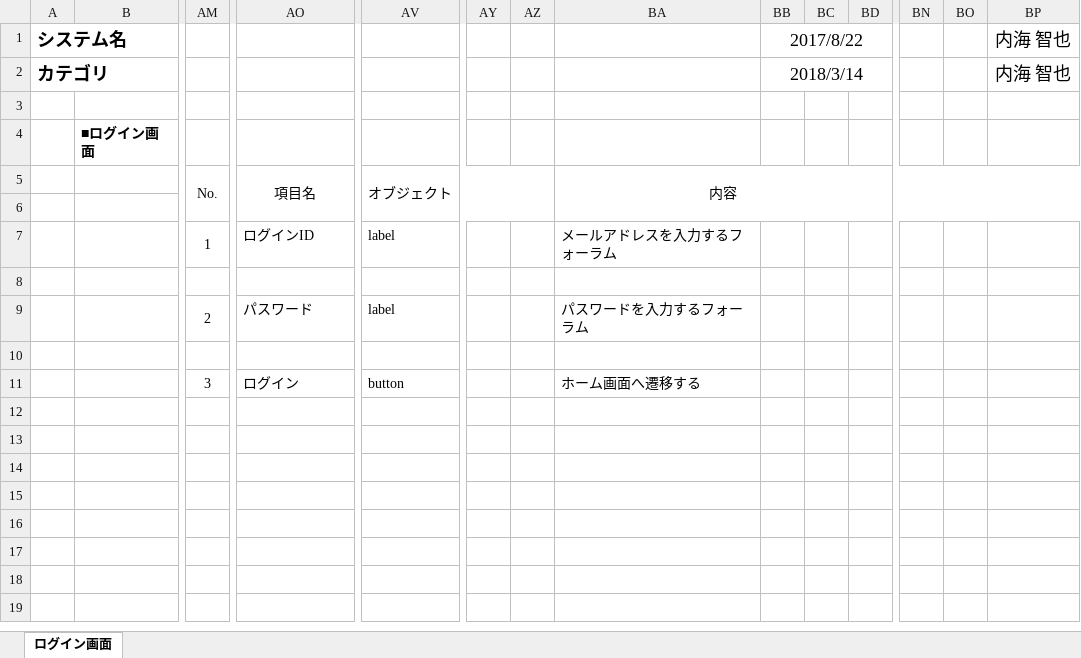
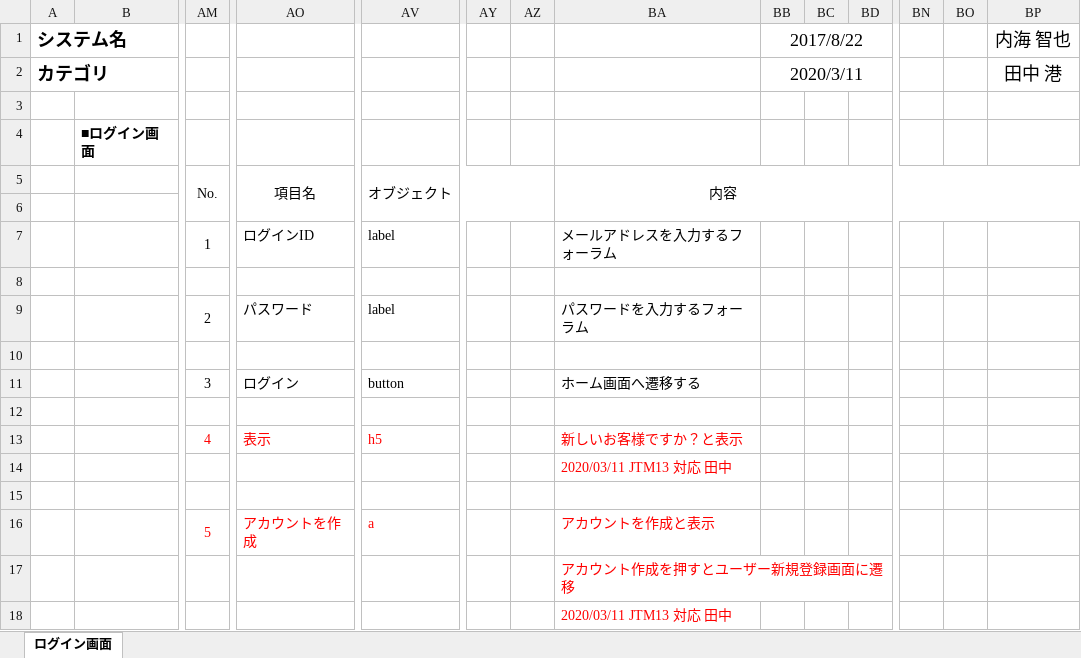
Before and after one commit to isa-education/DesignDocs, an Excel workbook: 設計書/01.基本設計/02.画面設計/画面設計書(ログイン).xlsx, sheet ログイン画面, drawn as a sheet; only a part is shown, gaps mark what is left out; values as stored, in another font and other column widths than the file's, no borders; charts and pictures not drawn; rows hold the shown columns only; the diff names each change by its address in the sheet, - before the commit and + after, or states it on an @@ line.

```diff
--- a/設計書/01.基本設計/02.画面設計/画面設計書(ログイン).xlsx (sheet ログイン画面)
+++ b/設計書/01.基本設計/02.画面設計/画面設計書(ログイン).xlsx (sheet ログイン画面)
-BB2 (2017/8/22): 2018/3/14
+BB2 (2017/8/22): 2020/3/11
-BP2 (内海 智也): 内海 智也
+BP2 (内海 智也): 田中 港
+row 12: (empty)
+row 13:  |  | 4 | 表示 | h5 |  |  | 新しいお客様ですか？と表示
+row 14:  |  |  |  |  |  |  | 2020/03/11 JTM13 対応 田中
+row 15: (empty)
+row 16:  |  | 5 | アカウントを作成 | a |  |  | アカウントを作成と表示
+row 17:  |  |  |  |  |  |  | アカウント作成を押すとユーザー新規登録画面に遷移
+row 18:  |  |  |  |  |  |  | 2020/03/11 JTM13 対応 田中
```
Also changed, not shown: charts or pictures, 2 other files.
